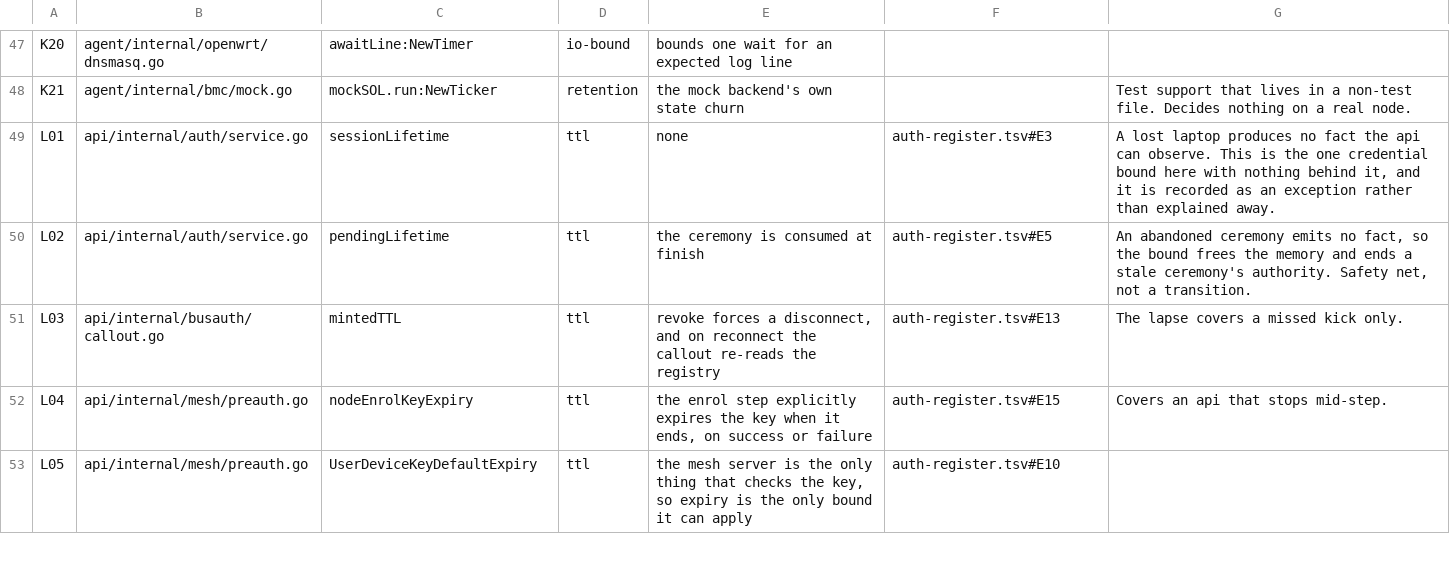
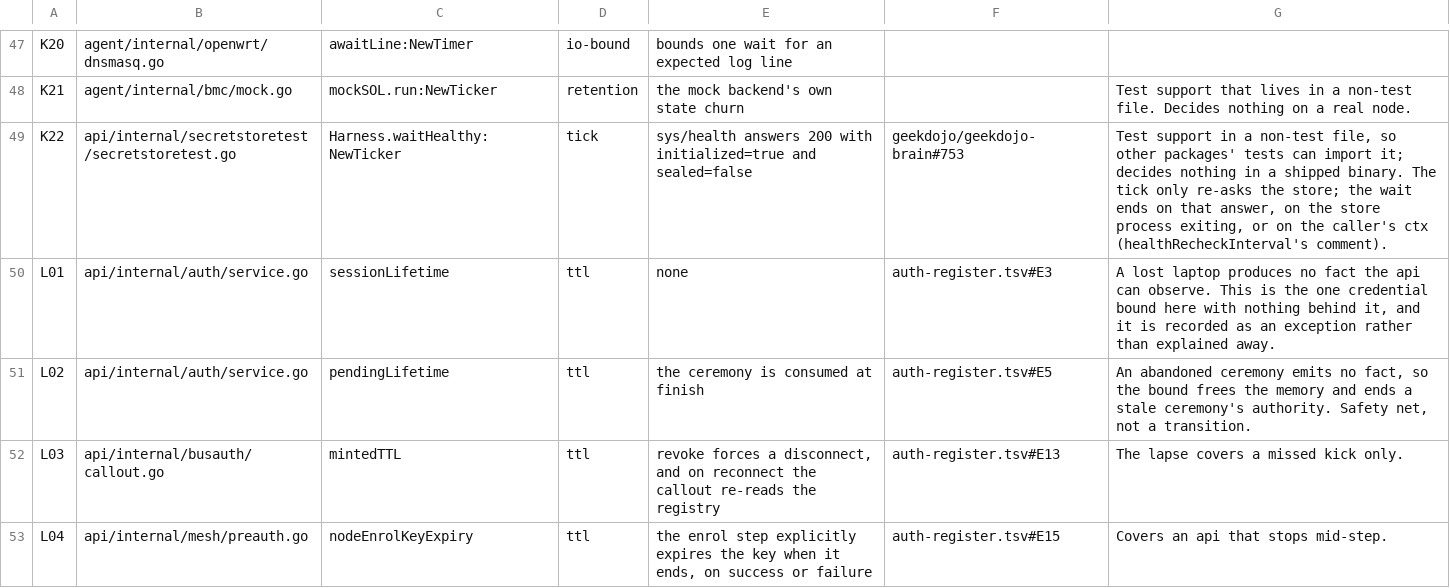
Before and after one commit to geekdojo/rasputin-control-plane, a TSV file: .github/timer-audit.tsv, drawn as a sheet; only a part is shown, gaps mark what is left out; the shorter side is filled out with more unchanged rows; the diff names each change by its address in the sheet, - before the commit and + after, or states it on an @@ line.

```diff
--- a/.github/timer-audit.tsv
+++ b/.github/timer-audit.tsv
+row 49: K22 | api/internal/secretstoretest/secretstoretest.go | Harness.waitHealthy:NewTicker | tick | sys/health answers 200 with initialized=true and sealed=false | geekdojo/geekdojo-brain#753 | Test support in a non-test file, so other packages' tests can import it; decides nothing in a shipped binary. The tick only re-asks the store; the wait ends on that answer, on the store process exiting, or on the caller's ctx (healthRecheckInterval's comment).
```
Also changed, not shown: .github/sast-register.tsv, .github/third-party-capabilities.tsv, 8 other files.
